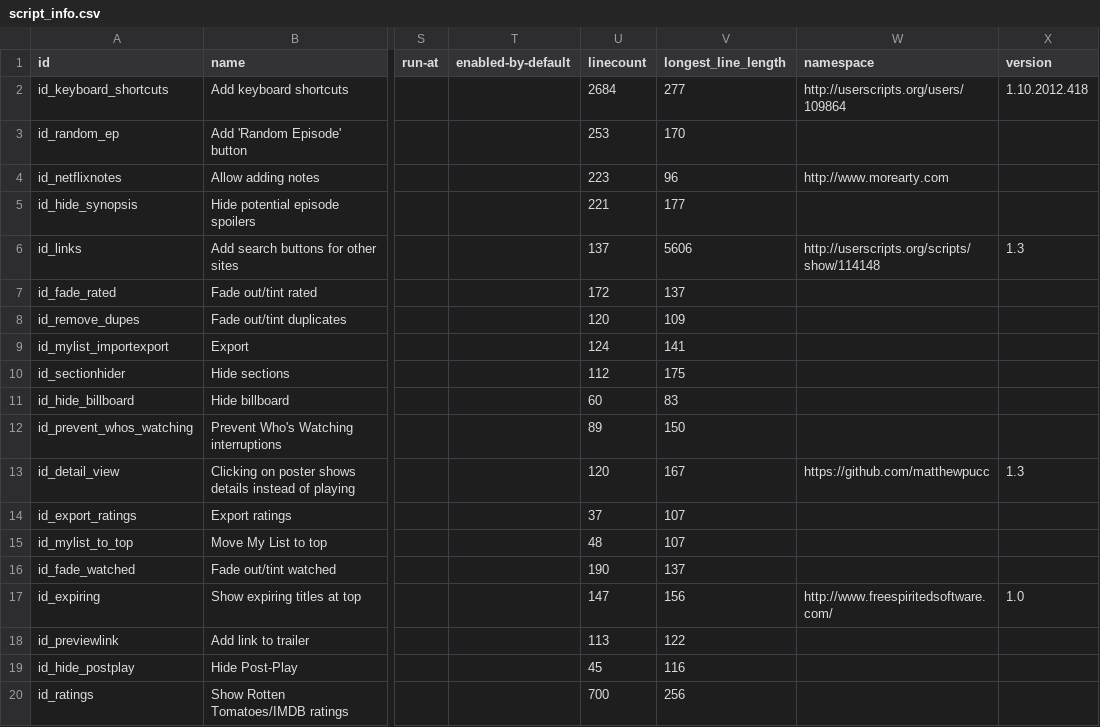
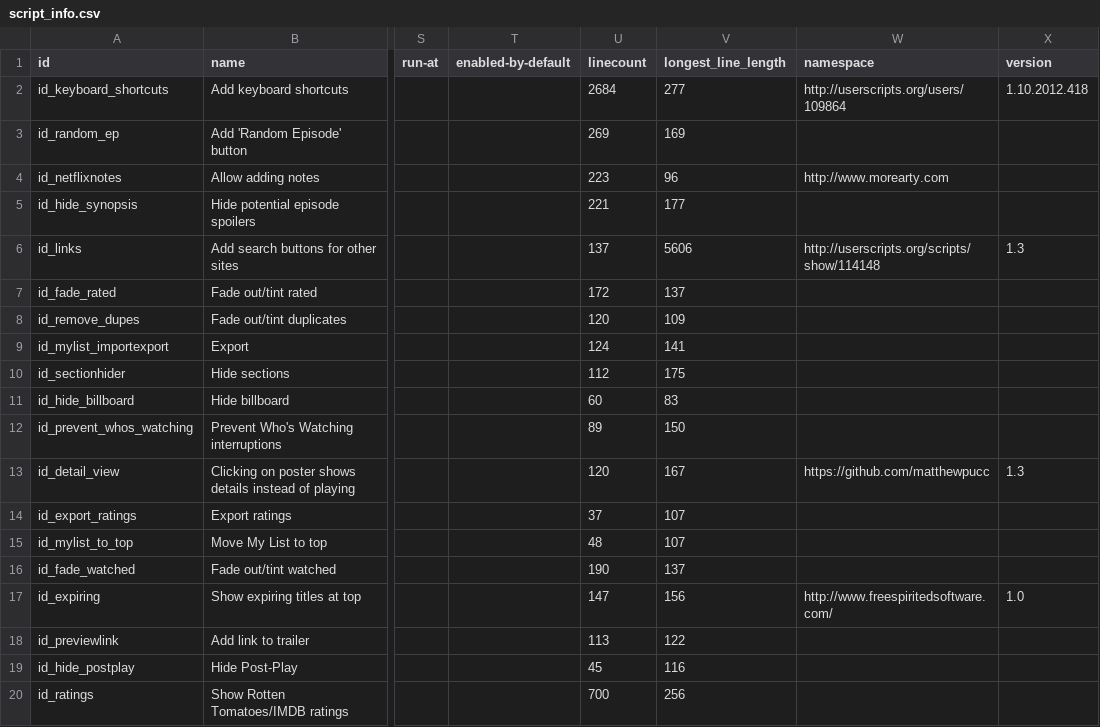
Before and after one commit to jaredsohn/flix_plus, a CSV file: script_info.csv, drawn as a sheet; only a part is shown, gaps mark what is left out; the diff names each change by its address in the sheet, - before the commit and + after, or states it on an @@ line.

Commit message:
Flix Plus by Lifehacker v3.17 - Fix random episode script again due slight changes on Netflix's side

```diff
--- a/script_info.csv
+++ b/script_info.csv
-U3 (linecount): 253
+U3 (linecount): 269
-V3 (longest_line_length): 170
+V3 (longest_line_length): 169
```
Also changed, not shown: 2 other files.
